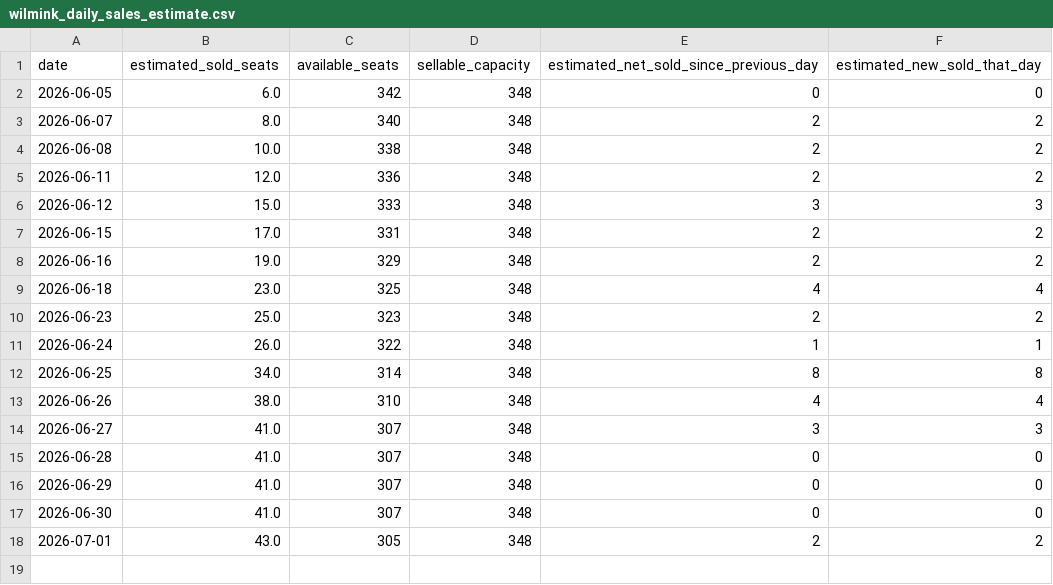
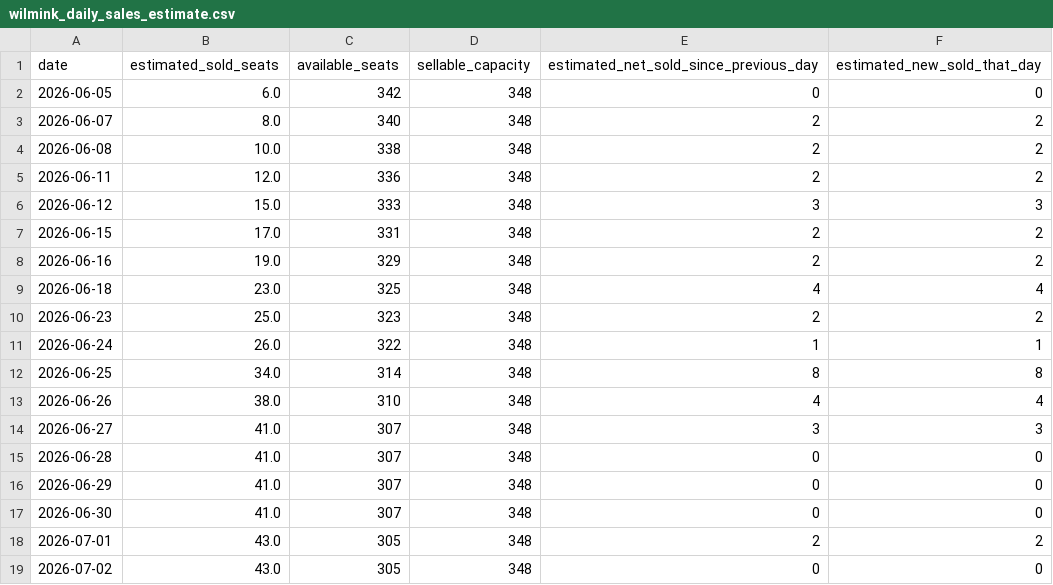
Before and after one commit to jitseleeftink-lab/wilmink-ticket-dashboard, a CSV file: data/wilmink_daily_sales_estimate.csv, drawn as a sheet; the diff names each change by its address in the sheet, - before the commit and + after, or states it on an @@ line.

```diff
--- a/data/wilmink_daily_sales_estimate.csv
+++ b/data/wilmink_daily_sales_estimate.csv
+row 19: 2026-07-02 | 43.0 | 305 | 348 | 0 | 0
```
Also changed, not shown: data/wilmink_all_plot_points.csv, data/wilmink_seat_counts.csv, 3 other files.
